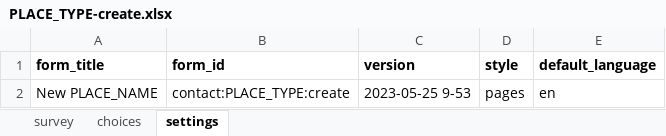
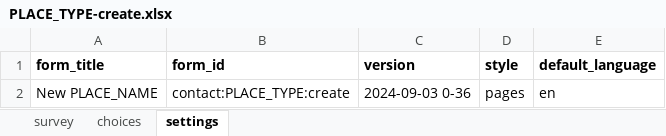
Before and after one commit to AsinineFatuity/malaria-surveillance, an Excel workbook: forms/contact/PLACE_TYPE-create.xlsx, sheet settings, drawn as a sheet; values as stored, in another font and other column widths than the file's, no borders; the diff names each change by its address in the sheet, - before the commit and + after, or states it on an @@ line.

```diff
--- a/forms/contact/PLACE_TYPE-create.xlsx (sheet settings)
+++ b/forms/contact/PLACE_TYPE-create.xlsx (sheet settings)
-C2 (version): 2023-05-25 9-53
+C2 (version): 2024-09-03 0-36
```
Also changed, not shown: sheet choices, forms/contact/PLACE_TYPE-edit.xlsx, forms/contact/area_supervisor_region-create.xlsx, 21 other files.
